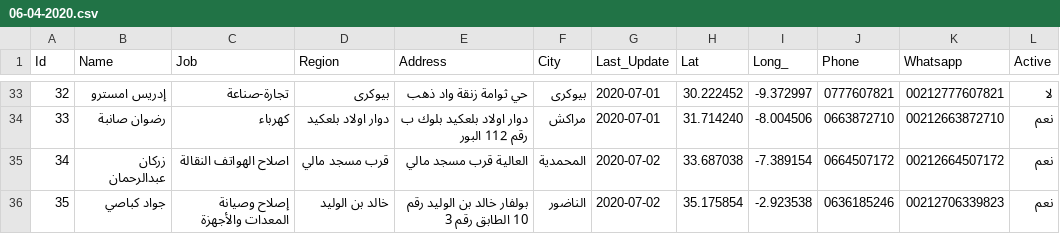
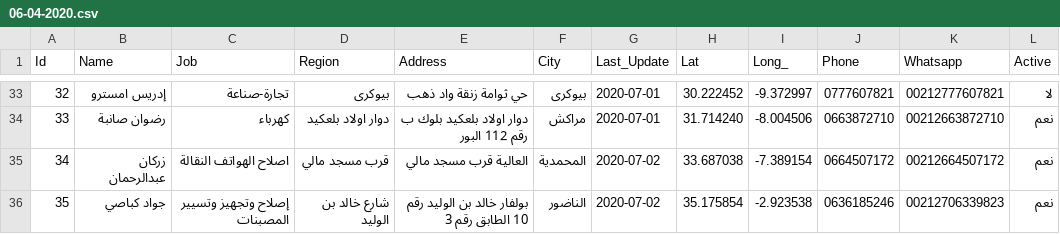
Before and after one commit to intCount/ae, a CSV file: 06-04-2020.csv, drawn as a sheet; only a part is shown, gaps mark what is left out.

Commit message:
Update

```diff
--- a/06-04-2020.csv
+++ b/06-04-2020.csv
@@ -35,2 +35,2 @@ Id,Name,Job,Region,Address,City,Last_Update,Lat,Long_,Phone,Whatsapp,Active
 34,زركان عبدالرحمان,اصلاح الهواتف النقالة, قرب مسجد مالي,"العالية قرب مسجد مالي", المحمدية,2020-07-02, 33.687038, -7.389154,"0664507172", 00212664507172, نعم
-35,جواد كباصي,إصلاح وصيانة المعدات والأجهزة,خالد بن الوليد,"بولفار خالد بن الوليد رقم 10 الطابق رقم 3", الناضور,2020-07-02, 35.175854, -2.923538,"0636185246",00212706339823, نعم
+35,جواد كباصي,إصلاح وتجهيز وتسيير المصبنات,شارع خالد بن الوليد,"بولفار خالد بن الوليد رقم 10 الطابق رقم 3", الناضور,2020-07-02, 35.175854, -2.923538,"0636185246",00212706339823, نعم
```
